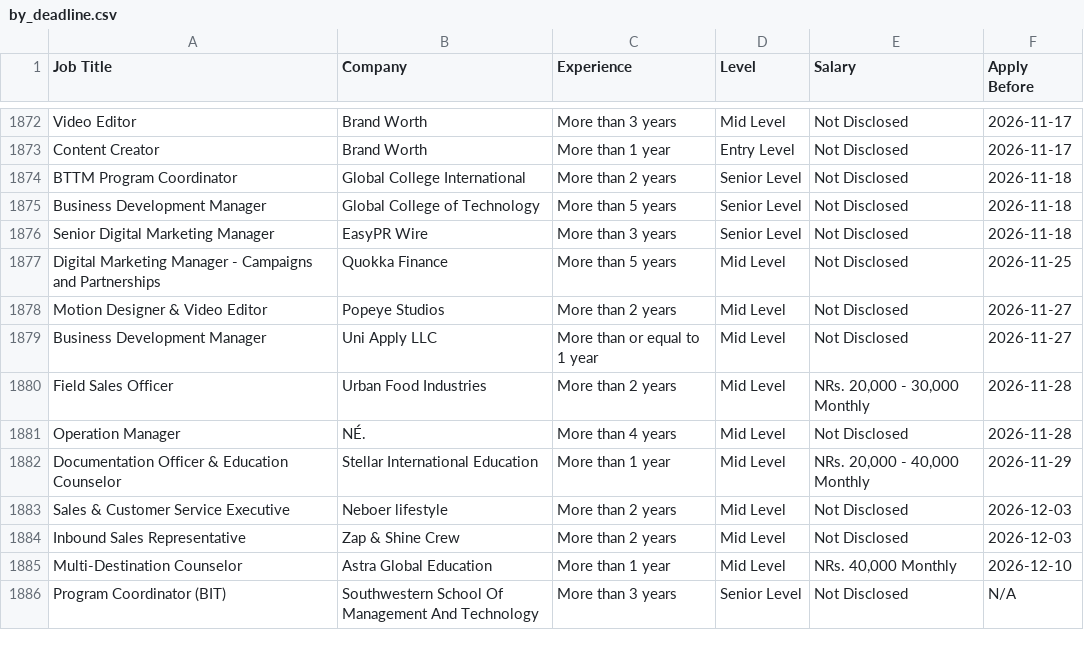
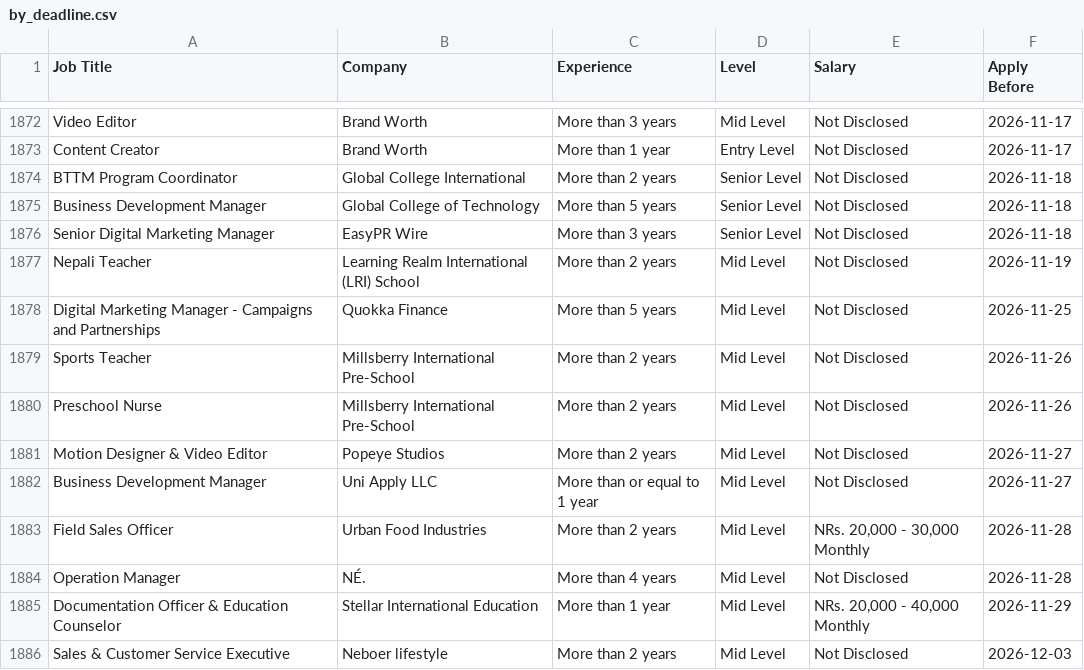
Before and after one commit to ashira-maharjan/jobportal-scraper, a CSV file: data_file/by_deadline.csv, drawn as a sheet; only a part is shown, gaps mark what is left out; the shorter side is filled out with more unchanged rows.

Commit message:
Auto update job data

```diff
--- a/data_file/by_deadline.csv
+++ b/data_file/by_deadline.csv
@@ -1876,3 +1876,6 @@ Business Development Manager,Global College of Technology,More than 5 years,Seni
 Senior Digital Marketing Manager,EasyPR Wire,More than 3 years,Senior Level,Not Disclosed,2026-11-18
+Nepali Teacher,Learning Realm International (LRI) School,More than 2 years,Mid Level,Not Disclosed,2026-11-19
 Digital Marketing Manager - Campaigns and Partnerships,Quokka Finance,More than 5 years,Mid Level,Not Disclosed,2026-11-25
+Sports Teacher,Millsberry International Pre-School,More than 2 years,Mid Level,Not Disclosed,2026-11-26
+Preschool Nurse,Millsberry International Pre-School,More than 2 years,Mid Level,Not Disclosed,2026-11-26
 Motion Designer & Video Editor,Popeye Studios,More than 2 years,Mid Level,Not Disclosed,2026-11-27
```
Also changed, not shown: data_file/top_jobs.csv.
